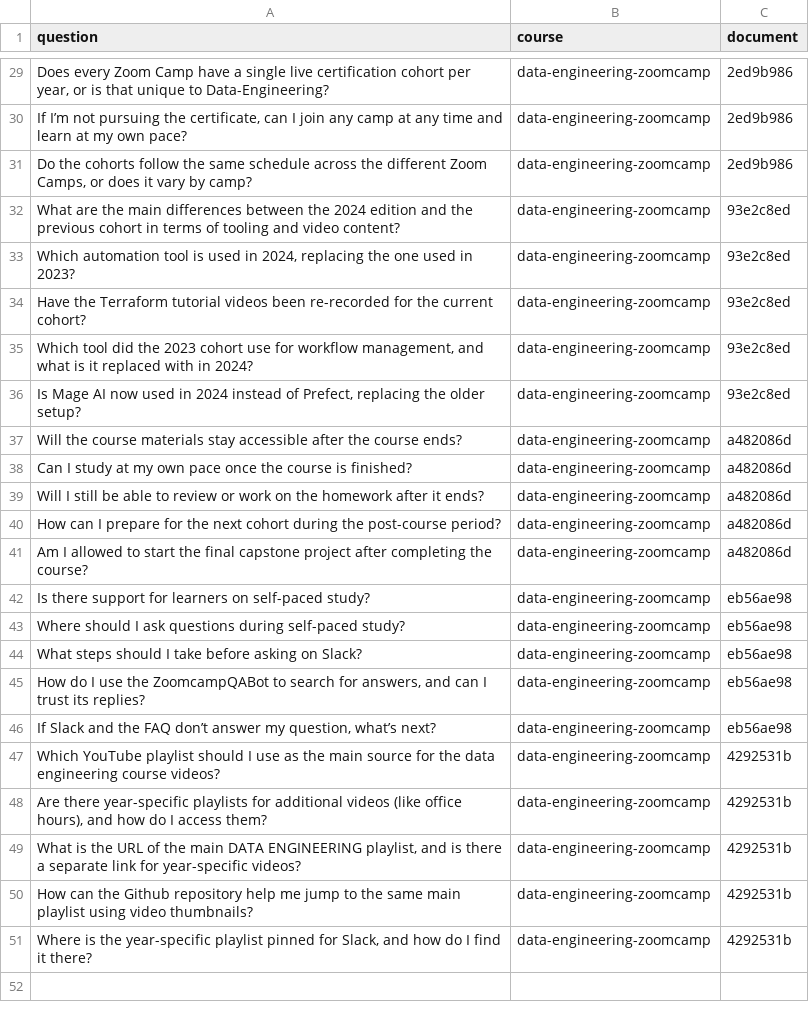
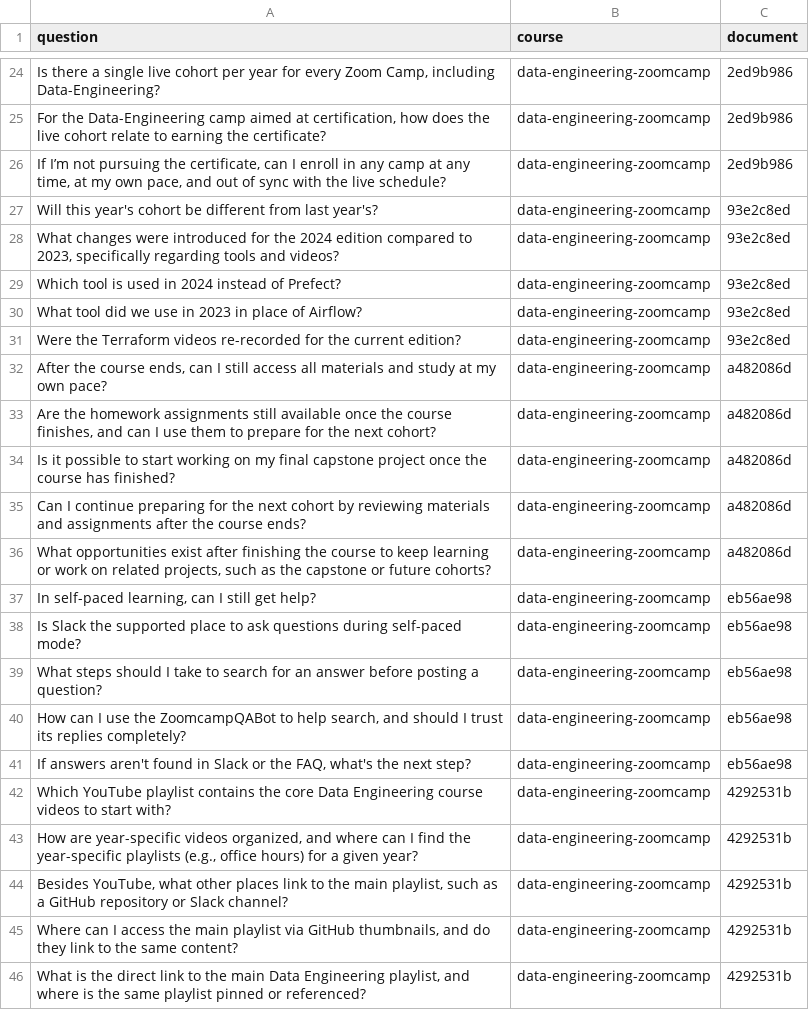
Before and after one commit to ambiernat/llm-course, a CSV file: ground-truth-data.csv, drawn as a sheet; only a part is shown, gaps mark what is left out; addresses are those after the commit; the diff covers the shown part only; the diff names each change by its address in the sheet, - before the commit and + after, or states it on an @@ line.

```diff
--- a/ground-truth-data.csv
+++ b/ground-truth-data.csv
-A24 (question): Does every Zoom Camp have a single live certification cohort per year, or is that unique to Data-Engineering?
+A24 (question): Is there a single live cohort per year for every Zoom Camp, including Data-Engineering?
-A25 (question): If I’m not pursuing the certificate, can I join any camp at any time and learn at my own pace?
+A25 (question): For the Data-Engineering camp aimed at certification, how does the live cohort relate to earning the certificate?
-A26 (question): Do the cohorts follow the same schedule across the different Zoom Camps, or does it vary by camp?
+A26 (question): If I’m not pursuing the certificate, can I enroll in any camp at any time, at my own pace, and out of sync with the live schedule?
-A27 (question): What are the main differences between the 2024 edition and the previous cohort in terms of tooling and video content?
+A27 (question): Will this year's cohort be different from last year's?
-A28 (question): Which automation tool is used in 2024, replacing the one used in 2023?
+A28 (question): What changes were introduced for the 2024 edition compared to 2023, specifically regarding tools and videos?
-A29 (question): Have the Terraform tutorial videos been re-recorded for the current cohort?
+A29 (question): Which tool is used in 2024 instead of Prefect?
-A30 (question): Which tool did the 2023 cohort use for workflow management, and what is it replaced with in 2024?
+A30 (question): What tool did we use in 2023 in place of Airflow?
-A31 (question): Is Mage AI now used in 2024 instead of Prefect, replacing the older setup?
+A31 (question): Were the Terraform videos re-recorded for the current edition?
-A32 (question): Will the course materials stay accessible after the course ends?
+A32 (question): After the course ends, can I still access all materials and study at my own pace?
-A33 (question): Can I study at my own pace once the course is finished?
+A33 (question): Are the homework assignments still available once the course finishes, and can I use them to prepare for the next cohort?
-A34 (question): Will I still be able to review or work on the homework after it ends?
+A34 (question): Is it possible to start working on my final capstone project once the course has finished?
-A35 (question): How can I prepare for the next cohort during the post-course period?
+A35 (question): Can I continue preparing for the next cohort by reviewing materials and assignments after the course ends?
-A36 (question): Am I allowed to start the final capstone project after completing the course?
+A36 (question): What opportunities exist after finishing the course to keep learning or work on related projects, such as the capstone or future cohorts?
-A37 (question): Is there support for learners on self-paced study?
+A37 (question): In self-paced learning, can I still get help?
-A38 (question): Where should I ask questions during self-paced study?
+A38 (question): Is Slack the supported place to ask questions during self-paced mode?
-A39 (question): …I take before asking on Slack?
+A39 (question): …I take to search for an answer before posting a question?
-A40 (question): How do I use the ZoomcampQABot to search for answers, and can I trust its replies?
+A40 (question): How can I use the ZoomcampQABot to help search, and should I trust its replies completely?
-A41 (question): If Slack and the FAQ don’t answer my question, what’s next?
+A41 (question): If answers aren't found in Slack or the FAQ, what's the next step?
-A42 (question): …YouTube playlist should I use as the main source for the data engineering course videos?
+A42 (question): …YouTube playlist contains the core Data Engineering course videos to start with?
-A43 (question): Are there year-specific playlists for additional videos (like office hours), and how do I access them?
+A43 (question): How are year-specific videos organized, and where can I find the year-specific playlists (e.g., office hours) for a given year?
-A44 (question): What is the URL of the main DATA ENGINEERING playlist, and is there a separate link for year-specific videos?
+A44 (question): Besides YouTube, what other places link to the main playlist, such as a GitHub repository or Slack channel?
-A45 (question): How can the Github repository help me jump to the same main playlist using video thumbnails?
+A45 (question): Where can I access the main playlist via GitHub thumbnails, and do they link to the same content?
-A46 (question): Where is the year-specific playlist pinned for Slack, and how do I find it there?
+A46 (question): What is the direct link to the main Data Engineering playlist, and where is the same playlist pinned or referenced?
```
Also changed, not shown: 5 removed rows and 22 edited cells elsewhere in this file, data/results-df_gpt5nano.csv, data/results_gpt4o_mini.csv, 1 other file.
